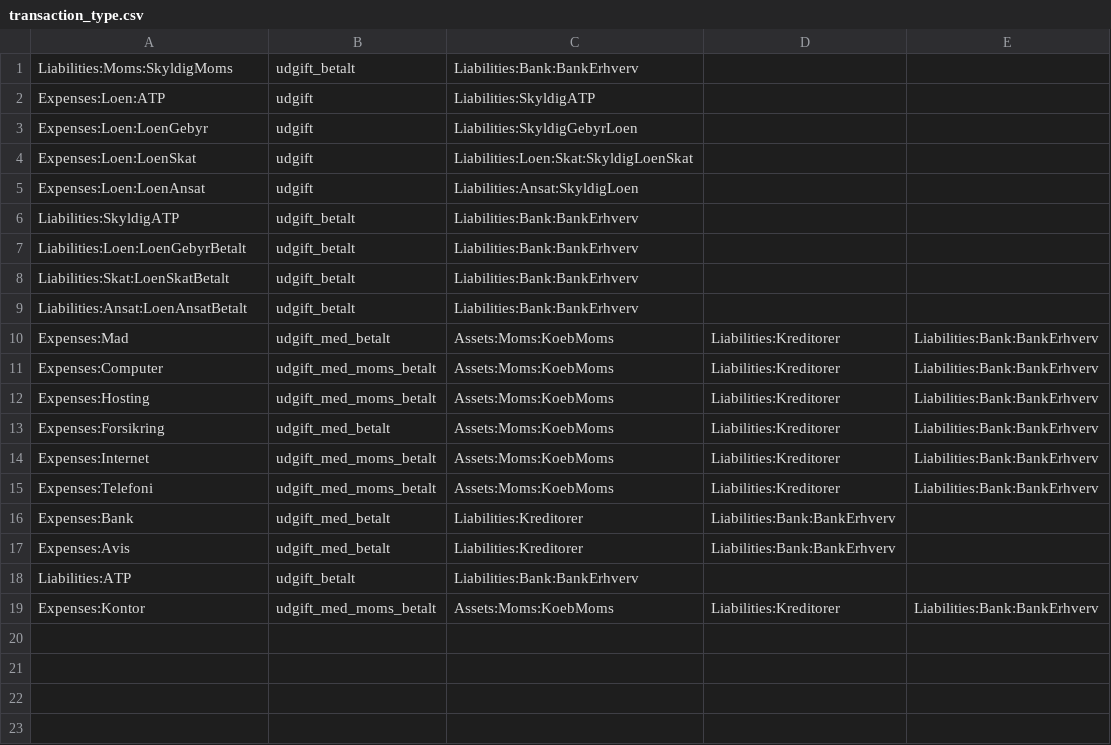
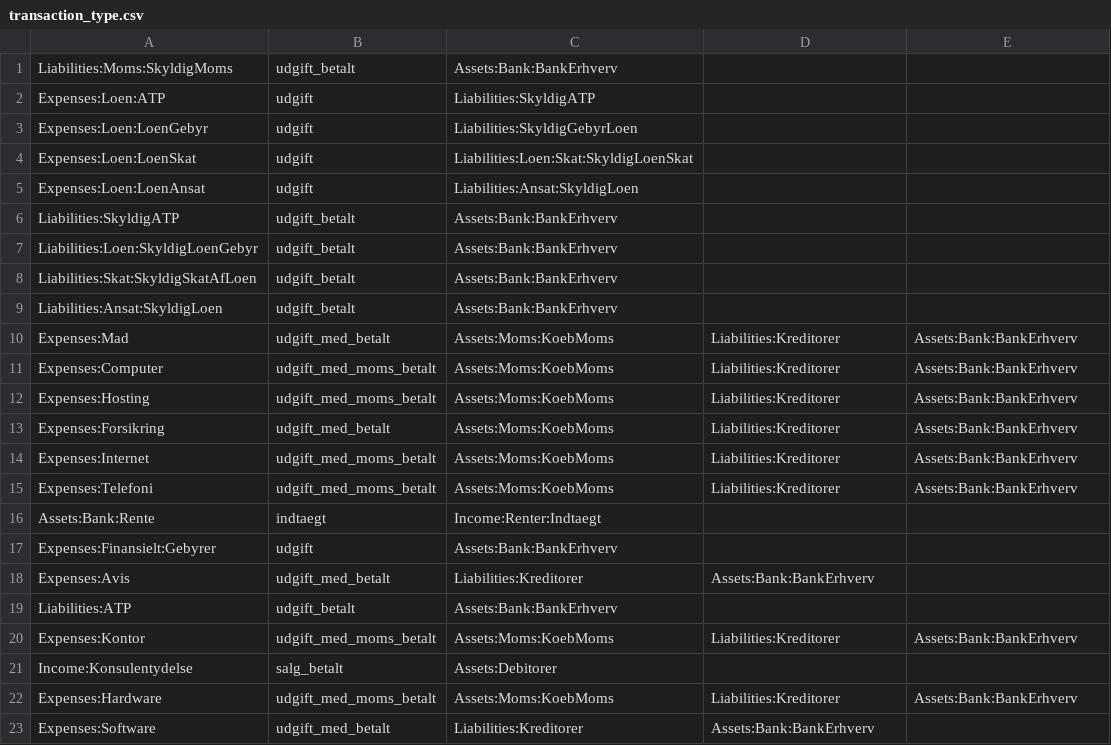
Before and after one commit to haskoe/ledger, a CSV file: transaction_type.csv, drawn as a sheet.

```diff
--- a/transaction_type.csv
+++ b/transaction_type.csv
@@ -1,2 +1,2 @@
-Liabilities:Moms:SkyldigMoms;udgift_betalt;Liabilities:Bank:BankErhverv;;
+Liabilities:Moms:SkyldigMoms;udgift_betalt;Assets:Bank:BankErhverv;;
 Expenses:Loen:ATP;udgift;Liabilities:SkyldigATP;;
@@ -5,15 +5,19 @@ Expenses:Loen:LoenSkat;udgift;Liabilities:Loen:Skat:SkyldigLoenSkat;;
 Expenses:Loen:LoenAnsat;udgift;Liabilities:Ansat:SkyldigLoen;;
-Liabilities:SkyldigATP;udgift_betalt;Liabilities:Bank:BankErhverv;;
-Liabilities:Loen:LoenGebyrBetalt;udgift_betalt;Liabilities:Bank:BankErhverv;;
-Liabilities:Skat:LoenSkatBetalt;udgift_betalt;Liabilities:Bank:BankErhverv;;
-Liabilities:Ansat:LoenAnsatBetalt;udgift_betalt;Liabilities:Bank:BankErhverv;;
-Expenses:Mad;udgift_med_betalt;Assets:Moms:KoebMoms;Liabilities:Kreditorer;Liabilities:Bank:BankErhverv
-Expenses:Computer;udgift_med_moms_betalt;Assets:Moms:KoebMoms;Liabilities:Kreditorer;Liabilities:Bank:BankErhverv
-Expenses:Hosting;udgift_med_moms_betalt;Assets:Moms:KoebMoms;Liabilities:Kreditorer;Liabilities:Bank:BankErhverv
-Expenses:Forsikring;udgift_med_betalt;Assets:Moms:KoebMoms;Liabilities:Kreditorer;Liabilities:Bank:BankErhverv
-Expenses:Internet;udgift_med_moms_betalt;Assets:Moms:KoebMoms;Liabilities:Kreditorer;Liabilities:Bank:BankErhverv
-Expenses:Telefoni;udgift_med_moms_betalt;Assets:Moms:KoebMoms;Liabilities:Kreditorer;Liabilities:Bank:BankErhverv
-Expenses:Bank;udgift_med_betalt;Liabilities:Kreditorer;Liabilities:Bank:BankErhverv;
-Expenses:Avis;udgift_med_betalt;Liabilities:Kreditorer;Liabilities:Bank:BankErhverv;
-Liabilities:ATP;udgift_betalt;Liabilities:Bank:BankErhverv;;
-Expenses:Kontor;udgift_med_moms_betalt;Assets:Moms:KoebMoms;Liabilities:Kreditorer;Liabilities:Bank:BankErhverv
+Liabilities:SkyldigATP;udgift_betalt;Assets:Bank:BankErhverv;;
+Liabilities:Loen:SkyldigLoenGebyr;udgift_betalt;Assets:Bank:BankErhverv;;
+Liabilities:Skat:SkyldigSkatAfLoen;udgift_betalt;Assets:Bank:BankErhverv;;
+Liabilities:Ansat:SkyldigLoen;udgift_betalt;Assets:Bank:BankErhverv;;
+Expenses:Mad;udgift_med_betalt;Assets:Moms:KoebMoms;Liabilities:Kreditorer;Assets:Bank:BankErhverv
+Expenses:Computer;udgift_med_moms_betalt;Assets:Moms:KoebMoms;Liabilities:Kreditorer;Assets:Bank:BankErhverv
+Expenses:Hosting;udgift_med_moms_betalt;Assets:Moms:KoebMoms;Liabilities:Kreditorer;Assets:Bank:BankErhverv
+Expenses:Forsikring;udgift_med_betalt;Assets:Moms:KoebMoms;Liabilities:Kreditorer;Assets:Bank:BankErhverv
+Expenses:Internet;udgift_med_moms_betalt;Assets:Moms:KoebMoms;Liabilities:Kreditorer;Assets:Bank:BankErhverv
+Expenses:Telefoni;udgift_med_moms_betalt;Assets:Moms:KoebMoms;Liabilities:Kreditorer;Assets:Bank:BankErhverv
+Assets:Bank:Rente;indtaegt;Income:Renter:Indtaegt;;
+Expenses:Finansielt:Gebyrer;udgift;Assets:Bank:BankErhverv;;
+Expenses:Avis;udgift_med_betalt;Liabilities:Kreditorer;Assets:Bank:BankErhverv;
+Liabilities:ATP;udgift_betalt;Assets:Bank:BankErhverv;;
+Expenses:Kontor;udgift_med_moms_betalt;Assets:Moms:KoebMoms;Liabilities:Kreditorer;Assets:Bank:BankErhverv
+Income:Konsulentydelse;salg_betalt;Assets:Debitorer;;
+Expenses:Hardware;udgift_med_moms_betalt;Assets:Moms:KoebMoms;Liabilities:Kreditorer;Assets:Bank:BankErhverv
+Expenses:Software;udgift_med_betalt;Liabilities:Kreditorer;Assets:Bank:BankErhverv;
```
Also changed, not shown: account_regex.csv, 9 other files.
